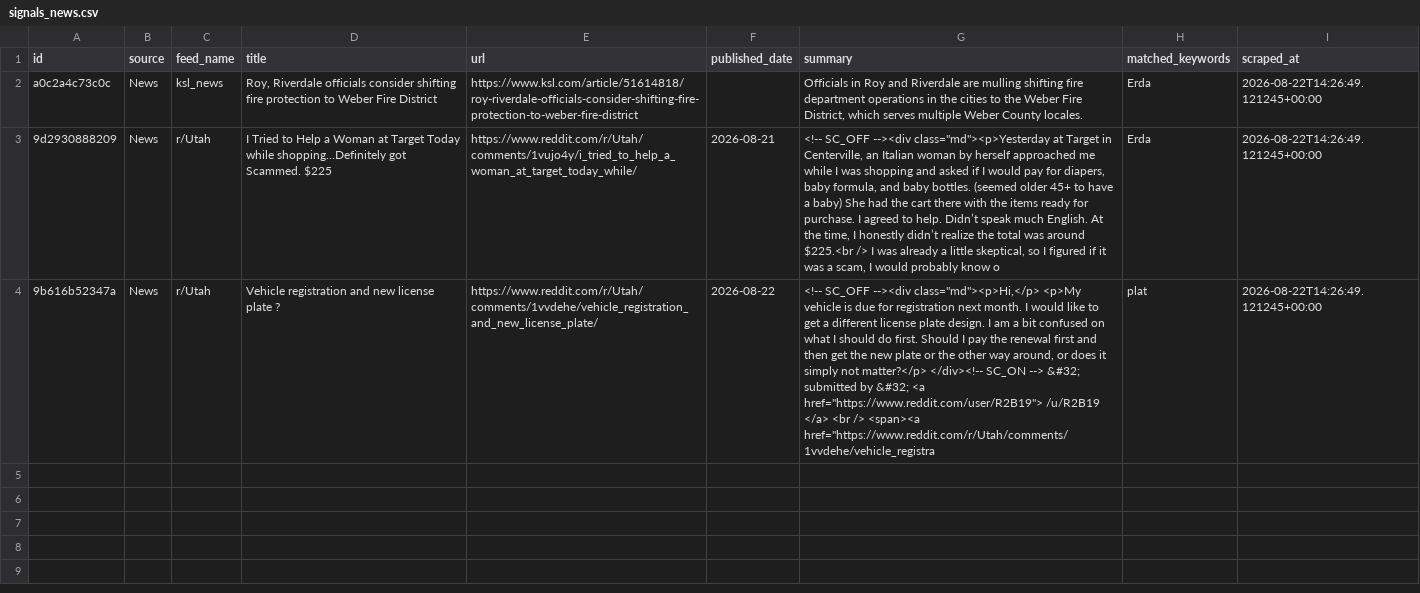
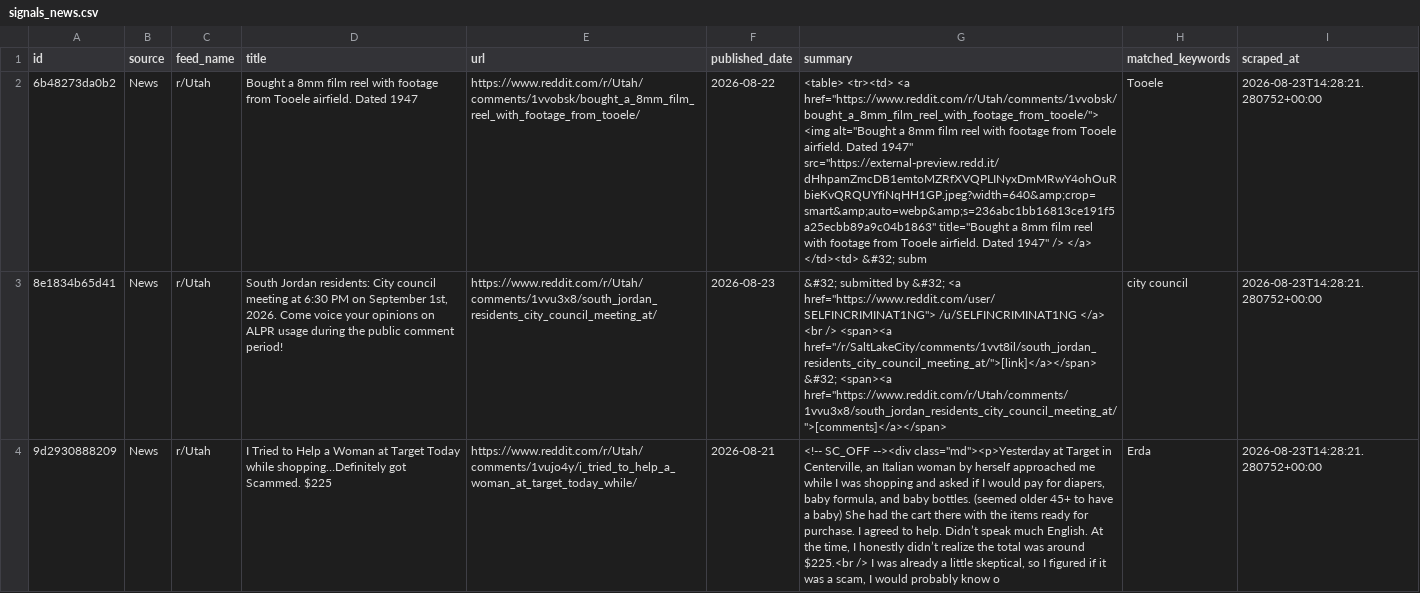
Before and after one commit to camsrigby-hash/tooele-land-intel, a CSV file: data/signals_news.csv, drawn as a sheet; removed rows and columns are numbered as before the commit, all else as after; the diff names each change by its address in the sheet, - before the commit and + after, or states it on an @@ line.

```diff
--- a/data/signals_news.csv
+++ b/data/signals_news.csv
-row 2: a0c2a4c73c0c | News | ksl_news | Roy, Riverdale officials consider shifting fire protection to Weber Fire District | https://www.ksl.com/article/51614818/roy-riverdale-officials-consider-shifting-fire-protection-to-weber-fire-district |  | Officials in Roy and Riverdale are mulling shifting fire department operations in the cities to the Weber Fire District, which serves multiple Weber County locales. | Erda | 2026-08-22T14:26:49.121245+00:00
+row 2: 6b48273da0b2 | News | r/Utah | Bought a 8mm film reel with footage from Tooele airfield. Dated 1947 | https://www.reddit.com/r/Utah/comments/1vvobsk/bought_a_8mm_film_reel_with_footage_from_tooele/ | 2026-08-22 | <table> <tr><td> <a href="https://www.reddit.com/r/Utah/comments/1vvobsk/bought_a_8mm_film_reel_with_footage_from_tooele/"> <img alt="Bought a 8mm film reel with footage from Tooele airfield. Dated 1947" src="https://external-preview.redd.it/dHhpamZmcDB1emtoMZRfXVQPLINyxDmMRwY4ohOuRbieKvQRQUYfiNqHH1GP.jpeg?width=640&amp;crop=smart&amp;auto=webp&amp;s=236abc1bb16813ce191f5a25ecbb89a9c04b1863" title="Bought a 8mm film reel with footage from Tooele airfield. Dated 1947" /> </a> </td><td> &#32; subm | Tooele | 2026-08-23T14:28:21.280752+00:00
+row 3: 8e1834b65d41 | News | r/Utah | South Jordan residents: City council meeting at 6:30 PM on September 1st, 2026. Come voice your opinions on ALPR usage during the public comment period! | https://www.reddit.com/r/Utah/comments/1vvu3x8/south_jordan_residents_city_council_meeting_at/ | 2026-08-23 | &#32; submitted by &#32; <a href="https://www.reddit.com/user/SELFINCRIMINAT1NG"> /u/SELFINCRIMINAT1NG </a> <br /> <span><a href="/r/SaltLakeCity/comments/1vvt8il/south_jordan_residents_city_council_meeting_at/">[link]</a></span> &#32; <span><a href="https://www.reddit.com/r/Utah/comments/1vvu3x8/south_jordan_residents_city_council_meeting_at/">[comments]</a></span> | city council | 2026-08-23T14:28:21.280752+00:00
-I4 (scraped_at): 2026-08-22T14:26:49.121245+00:00
+I4 (scraped_at): 2026-08-23T14:28:21.280752+00:00
-row 4: 9b616b52347a | News | r/Utah | Vehicle registration and new license plate ? | https://www.reddit.com/r/Utah/comments/1vvdehe/vehicle_registration_and_new_license_plate/ | 2026-08-22 | <!-- SC_OFF --><div class="md"><p>Hi,</p> <p>My vehicle is due for registration next month. I would like to get a different license plate design. I am a bit confused on what I should do first. Should I pay the renewal first and then get the new plate or the other way around, or does it simply not matter?</p> </div><!-- SC_ON --> &#32; submitted by &#32; <a href="https://www.reddit.com/user/R2B19"> /u/R2B19 </a> <br /> <span><a href="https://www.reddit.com/r/Utah/comments/1vvdehe/vehicle_registra | plat | 2026-08-22T14:26:49.121245+00:00
```
Also changed, not shown: data/api_costs.csv, 1 other file.
